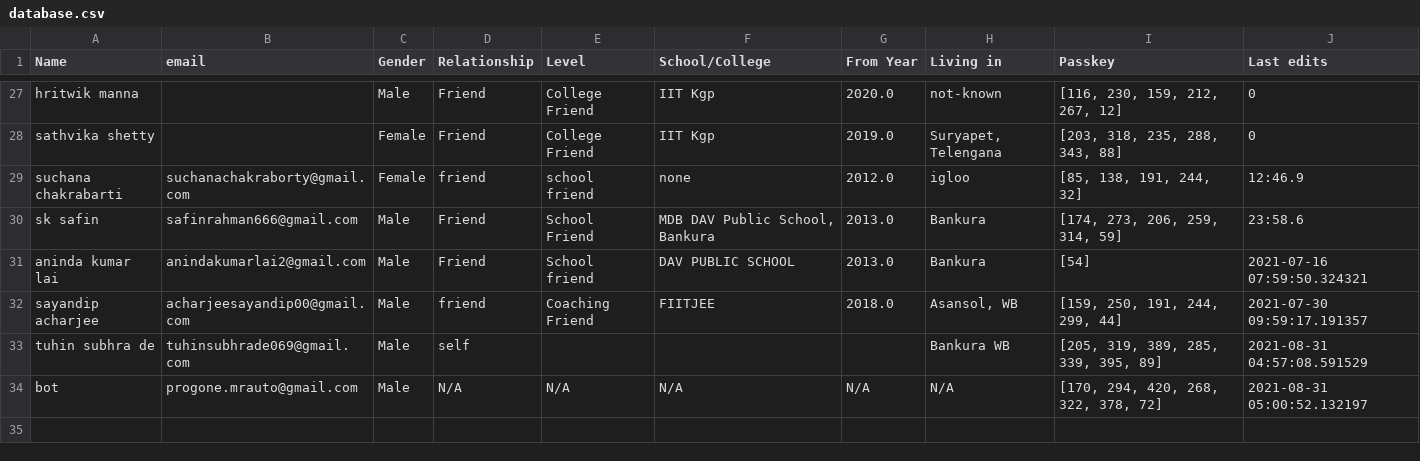
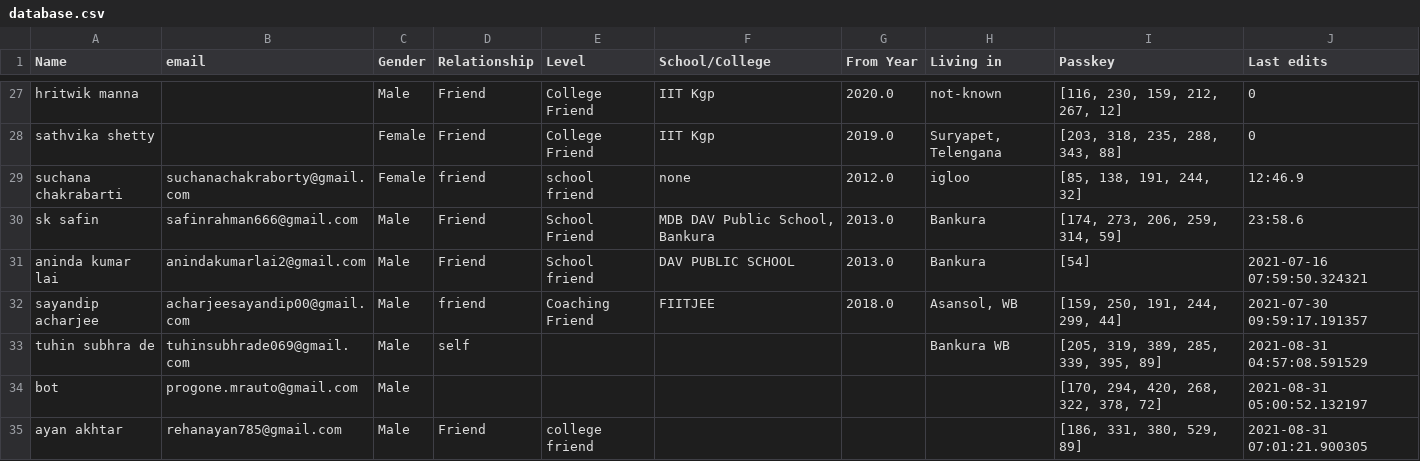
Before and after one commit to Gituhin/Friends-Data, a CSV file: database.csv, drawn as a sheet; only a part is shown, gaps mark what is left out.

Commit message:
Commit by ayan

```diff
--- a/database.csv
+++ b/database.csv
@@ -33,2 +33,3 @@ sayandip acharjee,acharjeesayandip00@gmail.com,Male,friend,Coaching Friend,FIITJ
 tuhin subhra de,tuhinsubhrade069@gmail.com,Male,self,,,,Bankura WB,"[205, 319, 389, 285, 339, 395, 89]",2021-08-31 04:57:08.591529
-bot,progone.mrauto@gmail.com,Male,N/A,N/A,N/A,N/A,N/A,"[170, 294, 420, 268, 322, 378, 72]",2021-08-31 05:00:52.132197
+bot,progone.mrauto@gmail.com,Male,,,,,,"[170, 294, 420, 268, 322, 378, 72]",2021-08-31 05:00:52.132197
+ayan akhtar,rehanayan785@gmail.com,Male,Friend,college friend,,,,"[186, 331, 380, 529, 89]",2021-08-31 07:01:21.900305
```
